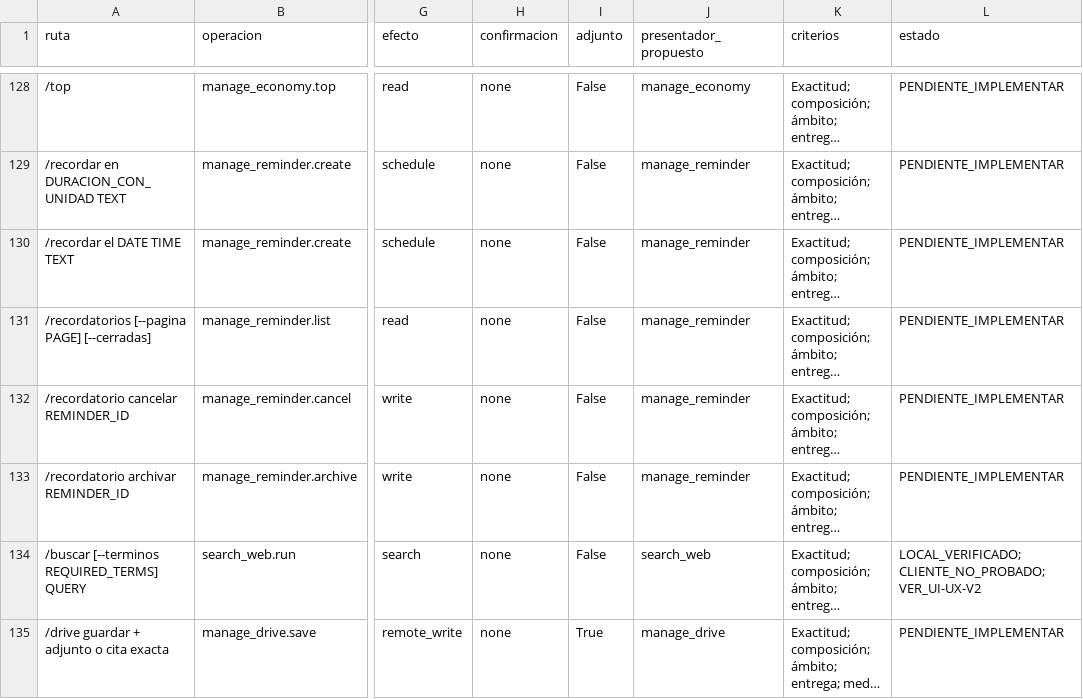
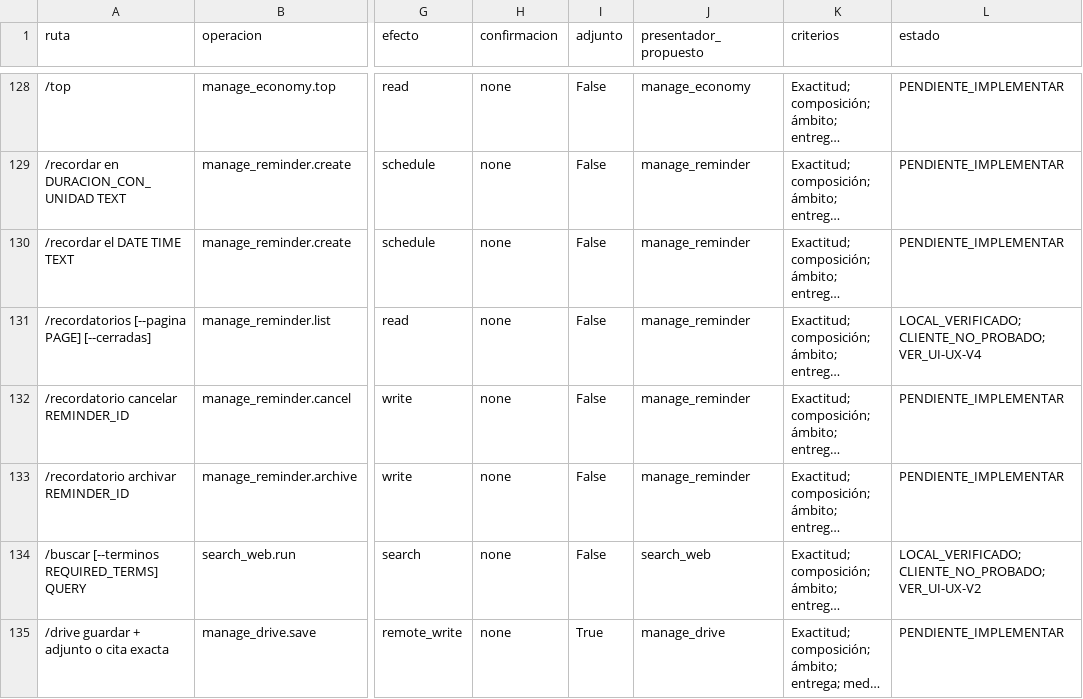
Before and after one commit to Yzy-zu/Botskys, a CSV file: docs/UI_UX_MATRIZ_RUTAS.csv, drawn as a sheet; only a part is shown, gaps mark what is left out; long unchanged cells end in …; the diff covers the shown part only; the diff names each change by its address in the sheet, - before the commit and + after, or states it on an @@ line.

Commit message:
ui: present organization facts as durable tables and label file deliveries

```diff
--- a/docs/UI_UX_MATRIZ_RUTAS.csv
+++ b/docs/UI_UX_MATRIZ_RUTAS.csv
-L131 (estado): PENDIENTE_IMPLEMENTAR
+L131 (estado): LOCAL_VERIFICADO; CLIENTE_NO_PROBADO; VER_UI-UX-V4
```
Also changed, not shown: 5 edited cells elsewhere in this file, docs/command-matrix.csv, 26 other files.
